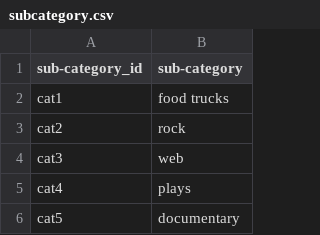
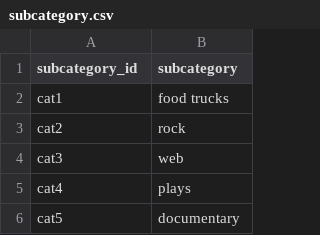
Before and after one commit to canayter/crowdfunding-ETL, a CSV file: Resources/subcategory.csv, drawn as a sheet; only a part is shown.

```diff
--- a/Resources/subcategory.csv
+++ b/Resources/subcategory.csv
@@ -1,2 +1,2 @@
-sub-category_id,sub-category
+subcategory_id,subcategory
 cat1,food trucks
```
Also changed, not shown: 3 other files.
